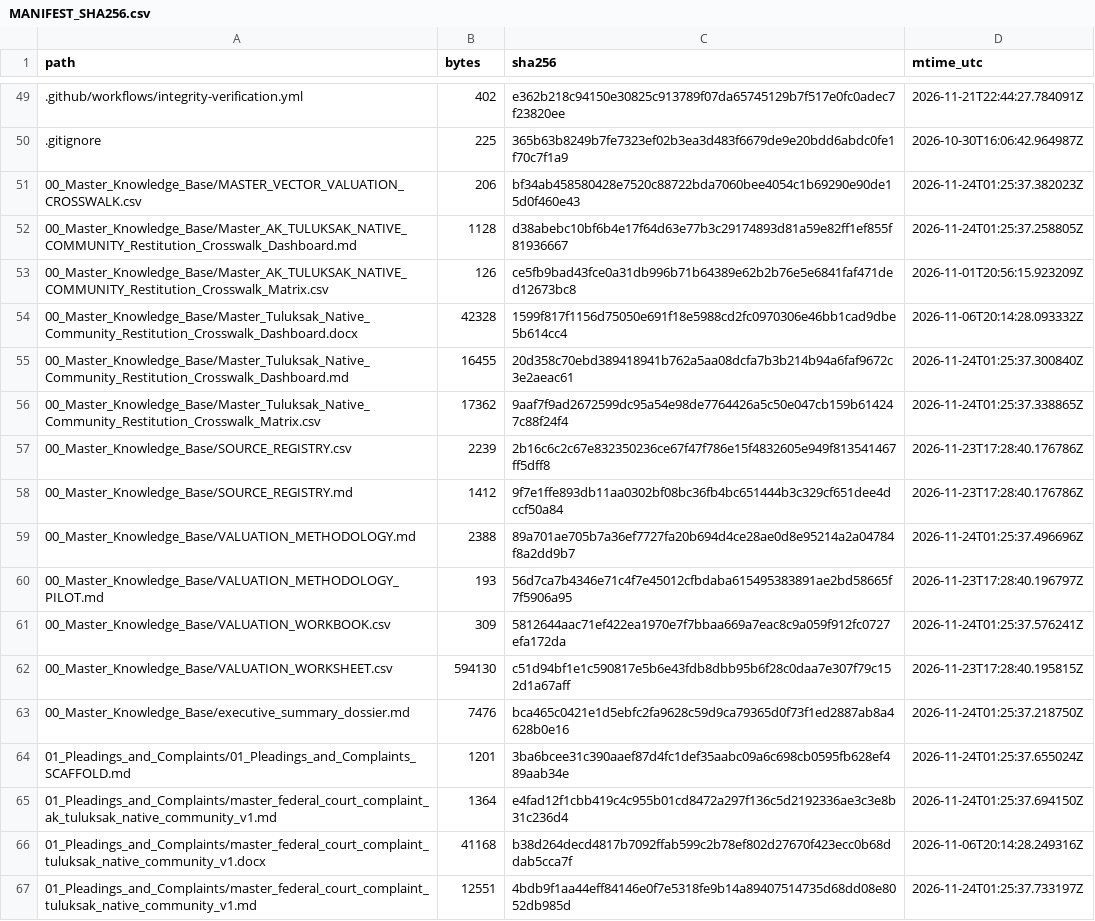
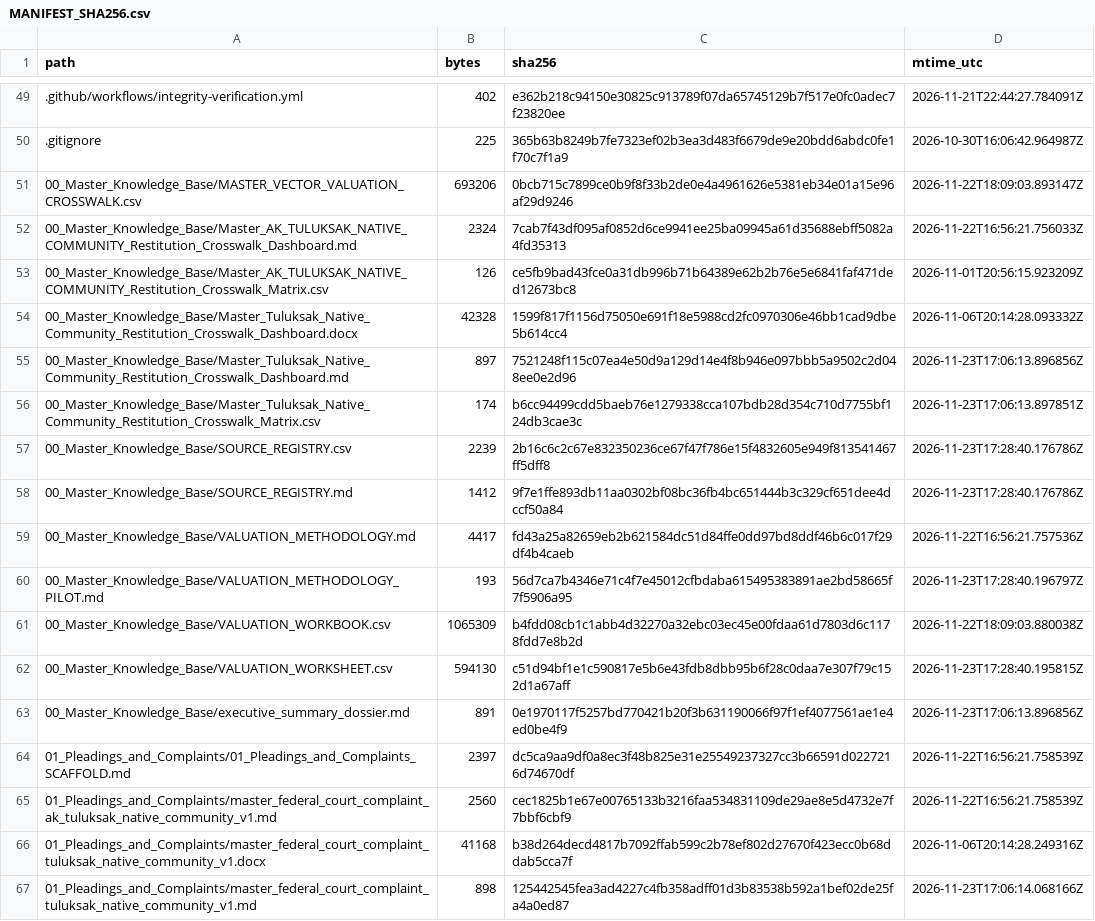
Before and after one commit to GlobalRestitutionAlliance/turtle-island-us-ak-tuluksak-native-community-master-litigation, a CSV file: 99_Archives_and_Manifests/MANIFEST_SHA256.csv, drawn as a sheet; only a part is shown, gaps mark what is left out; the diff covers the shown part only.

```diff
--- a/99_Archives_and_Manifests/MANIFEST_SHA256.csv
+++ b/99_Archives_and_Manifests/MANIFEST_SHA256.csv
@@ -50,18 +50,18 @@ path,bytes,sha256,mtime_utc
 .gitignore,225,365b63b8249b7fe7323ef02b3ea3d483f6679de9e20bdd6abdc0fe1f70c7f1a9,2026-10-30T16:06:42.964987Z
-00_Master_Knowledge_Base/MASTER_VECTOR_VALUATION_CROSSWALK.csv,206,bf34ab458580428e7520c88722bda7060bee4054c1b69290e90de15d0f460e43,2026-11-24T01:25:37.382023Z
-00_Master_Knowledge_Base/Master_AK_TULUKSAK_NATIVE_COMMUNITY_Restitution_Crosswalk_Dashboard.md,1128,d38abebc10bf6b4e17f64d63e77b3c29174893d81a59e82ff1ef855f81936667,2026-11-24T01:25:37.258805Z
+00_Master_Knowledge_Base/MASTER_VECTOR_VALUATION_CROSSWALK.csv,693206,0bcb715c7899ce0b9f8f33b2de0e4a4961626e5381eb34e01a15e96af29d9246,2026-11-22T18:09:03.893147Z
+00_Master_Knowledge_Base/Master_AK_TULUKSAK_NATIVE_COMMUNITY_Restitution_Crosswalk_Dashboard.md,2324,7cab7f43df095af0852d6ce9941ee25ba09945a61d35688ebff5082a4fd35313,2026-11-22T16:56:21.756033Z
 00_Master_Knowledge_Base/Master_AK_TULUKSAK_NATIVE_COMMUNITY_Restitution_Crosswalk_Matrix.csv,126,ce5fb9bad43fce0a31db996b71b64389e62b2b76e5e6841faf471ded12673bc8,2026-11-01T20:56:15.923209Z
 00_Master_Knowledge_Base/Master_Tuluksak_Native_Community_Restitution_Crosswalk_Dashboard.docx,42328,1599f817f1156d75050e691f18e5988cd2fc0970306e46bb1cad9dbe5b614cc4,2026-11-06T20:14:28.093332Z
-00_Master_Knowledge_Base/Master_Tuluksak_Native_Community_Restitution_Crosswalk_Dashboard.md,16455,20d358c70ebd389418941b762a5aa08dcfa7b3b214b94a6faf9672c3e2aeac61,2026-11-24T01:25:37.300840Z
-00_Master_Knowledge_Base/Master_Tuluksak_Native_Community_Restitution_Crosswalk_Matrix.csv,17362,9aaf7f9ad2672599dc95a54e98de7764426a5c50e047cb159b614247c88f24f4,2026-11-24T01:25:37.338865Z
+00_Master_Knowledge_Base/Master_Tuluksak_Native_Community_Restitution_Crosswalk_Dashboard.md,897,7521248f115c07ea4e50d9a129d14e4f8b946e097bbb5a9502c2d048ee0e2d96,2026-11-23T17:06:13.896856Z
+00_Master_Knowledge_Base/Master_Tuluksak_Native_Community_Restitution_Crosswalk_Matrix.csv,174,b6cc94499cdd5baeb76e1279338cca107bdb28d354c710d7755bf124db3cae3c,2026-11-23T17:06:13.897851Z
 00_Master_Knowledge_Base/SOURCE_REGISTRY.csv,2239,2b16c6c2c67e832350236ce67f47f786e15f4832605e949f813541467ff5dff8,2026-11-23T17:28:40.176786Z
 00_Master_Knowledge_Base/SOURCE_REGISTRY.md,1412,9f7e1ffe893db11aa0302bf08bc36fb4bc651444b3c329cf651dee4dccf50a84,2026-11-23T17:28:40.176786Z
-00_Master_Knowledge_Base/VALUATION_METHODOLOGY.md,2388,89a701ae705b7a36ef7727fa20b694d4ce28ae0d8e95214a2a04784f8a2dd9b7,2026-11-24T01:25:37.496696Z
+00_Master_Knowledge_Base/VALUATION_METHODOLOGY.md,4417,fd43a25a82659eb2b621584dc51d84ffe0dd97bd8ddf46b6c017f29df4b4caeb,2026-11-22T16:56:21.757536Z
 00_Master_Knowledge_Base/VALUATION_METHODOLOGY_PILOT.md,193,56d7ca7b4346e71c4f7e45012cfbdaba615495383891ae2bd58665f7f5906a95,2026-11-23T17:28:40.196797Z
-00_Master_Knowledge_Base/VALUATION_WORKBOOK.csv,309,5812644aac71ef422ea1970e7f7bbaa669a7eac8c9a059f912fc0727efa172da,2026-11-24T01:25:37.576241Z
+00_Master_Knowledge_Base/VALUATION_WORKBOOK.csv,1065309,b4fdd08cb1c1abb4d32270a32ebc03ec45e00fdaa61d7803d6c1178fdd7e8b2d,2026-11-22T18:09:03.880038Z
 00_Master_Knowledge_Base/VALUATION_WORKSHEET.csv,594130,c51d94bf1e1c590817e5b6e43fdb8dbb95b6f28c0daa7e307f79c152d1a67aff,2026-11-23T17:28:40.195815Z
-00_Master_Knowledge_Base/executive_summary_dossier.md,7476,bca465c0421e1d5ebfc2fa9628c59d9ca79365d0f73f1ed2887ab8a4628b0e16,2026-11-24T01:25:37.218750Z
-01_Pleadings_and_Complaints/01_Pleadings_and_Complaints_SCAFFOLD.md,1201,3ba6bcee31c390aaef87d4fc1def35aabc09a6c698cb0595fb628ef489aab34e,2026-11-24T01:25:37.655024Z
-01_Pleadings_and_Complaints/master_federal_court_complaint_ak_tuluksak_native_community_v1.md,1364,e4fad12f1cbb419c4c955b01cd8472a297f136c5d2192336ae3c3e8b31c236d4,2026-11-24T01:25:37.694150Z
+00_Master_Knowledge_Base/executive_summary_dossier.md,891,0e1970117f5257bd770421b20f3b631190066f97f1ef4077561ae1e4ed0be4f9,2026-11-23T17:06:13.896856Z
+01_Pleadings_and_Complaints/01_Pleadings_and_Complaints_SCAFFOLD.md,2397,dc5ca9aa9df0a8ec3f48b825e31e25549237327cc3b66591d0227216d74670df,2026-11-22T16:56:21.758539Z
+01_Pleadings_and_Complaints/master_federal_court_complaint_ak_tuluksak_native_community_v1.md,2560,cec1825b1e67e00765133b3216faa534831109de29ae8e5d4732e7f7bbf6cbf9,2026-11-22T16:56:21.758539Z
 01_Pleadings_and_Complaints/master_federal_court_complaint_tuluksak_native_community_v1.docx,41168,b38d264decd4817b7092ffab599c2b78ef802d27670f423ecc0b68ddab5cca7f,2026-11-06T20:14:28.249316Z
-01_Pleadings_and_Complaints/master_federal_court_complaint_tuluksak_native_community_v1.md,12551,4bdb9f1aa44eff84146e0f7e5318fe9b14a89407514735d68dd08e8052db985d,2026-11-24T01:25:37.733197Z
+01_Pleadings_and_Complaints/master_federal_court_complaint_tuluksak_native_community_v1.md,898,125442545fea3ad4227c4fb358adff01d3b83538b592a1bef02de25fa4a0ed87,2026-11-23T17:06:14.068166Z
```
Also changed, not shown: 80 edited cells elsewhere in this file, 37 other files.
